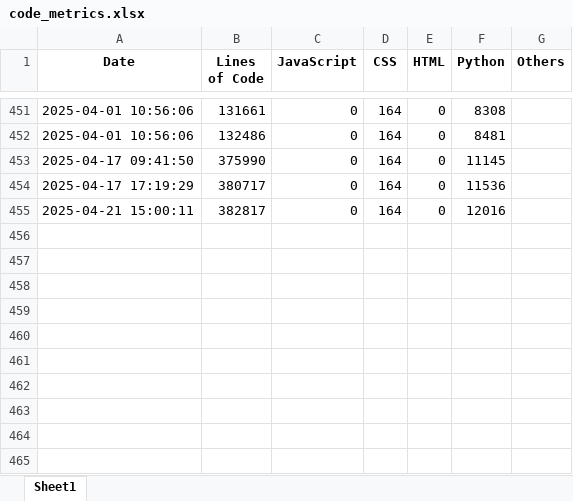
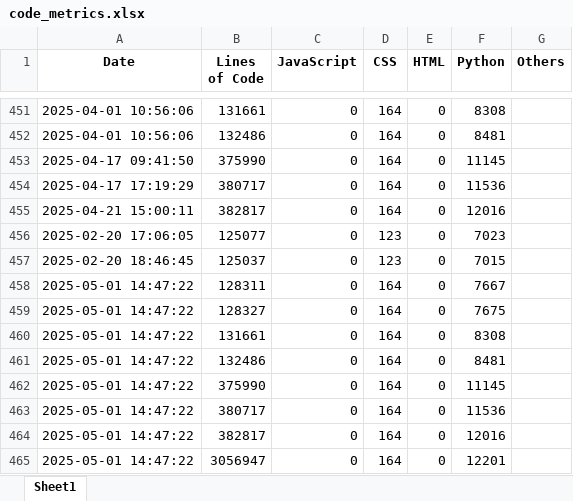
Before and after one commit to greg1d/PFAS-IMplementor-for-Mass-Spectrometry--PIMMS-, an Excel workbook: LOC tracking outputs/code_metrics.xlsx, sheet Sheet1, drawn as a sheet; only a part is shown, gaps mark what is left out; values as stored, in another font and other column widths than the file's, no borders; the diff names each change by its address in the sheet, - before the commit and + after, or states it on an @@ line.

```diff
--- a/LOC tracking outputs/code_metrics.xlsx (sheet Sheet1)
+++ b/LOC tracking outputs/code_metrics.xlsx (sheet Sheet1)
+row 456: 2025-02-20 17:06:05 | 125077 | 0 | 123 | 0 | 7023
+row 457: 2025-02-20 18:46:45 | 125037 | 0 | 123 | 0 | 7015
+row 458: 2025-05-01 14:47:22 | 128311 | 0 | 164 | 0 | 7667
+row 459: 2025-05-01 14:47:22 | 128327 | 0 | 164 | 0 | 7675
+row 460: 2025-05-01 14:47:22 | 131661 | 0 | 164 | 0 | 8308
+row 461: 2025-05-01 14:47:22 | 132486 | 0 | 164 | 0 | 8481
+row 462: 2025-05-01 14:47:22 | 375990 | 0 | 164 | 0 | 11145
+row 463: 2025-05-01 14:47:22 | 380717 | 0 | 164 | 0 | 11536
+row 464: 2025-05-01 14:47:22 | 382817 | 0 | 164 | 0 | 12016
+row 465: 2025-05-01 14:47:22 | 3056947 | 0 | 164 | 0 | 12201
```
Also changed, not shown: 18 other files.
